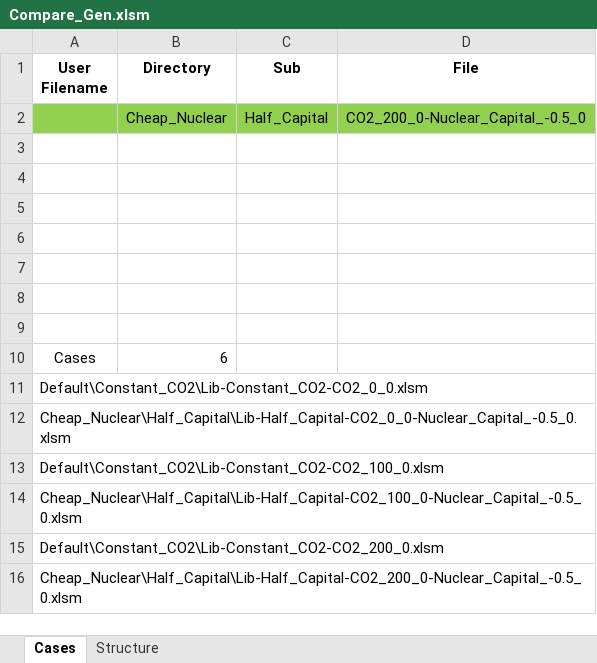
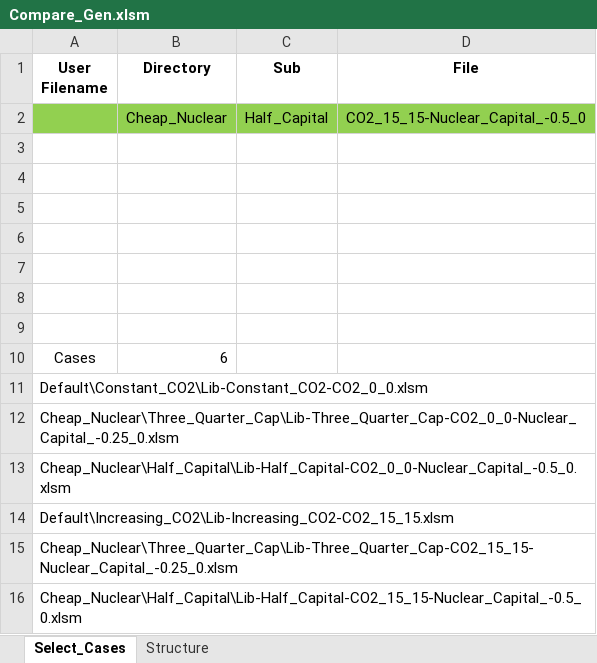
Before and after one commit to renaldinE/Optimize, an Excel workbook: Macro/Compare_Gen.xlsm, sheet Select_Cases, drawn as a sheet; values as stored, in another font and other column widths than the file's, no borders; charts and pictures not drawn; removed rows and columns are numbered as before the commit, all else as after; the diff names each change by its address in the sheet, - before the commit and + after, or states it on an @@ line.

```diff
--- a/Macro/Compare_Gen.xlsm (sheet Select_Cases)
+++ b/Macro/Compare_Gen.xlsm (sheet Select_Cases)
-sheet tab: Cases
+sheet tab: Select_Cases
-D2 (File): CO2_200_0-Nuclear_Capital_-0.5_0
+D2 (File): CO2_15_15-Nuclear_Capital_-0.5_0
+row 12: Cheap_Nuclear\Three_Quarter_Cap\Lib-Three_Quarter_Cap-CO2_0_0-Nuclear_Capital_-0.25_0.xlsm
-A14 (User Filename): Default\Constant_CO2\Lib-Constant_CO2-CO2_100_0.xlsm
+A14 (User Filename): Default\Increasing_CO2\Lib-Increasing_CO2-CO2_15_15.xlsm
-A15 (User Filename): Cheap_Nuclear\Half_Capital\Lib-Half_Capital-CO2_100_0-Nuclear_Capital_-0.5_0.xlsm
+A15 (User Filename): Cheap_Nuclear\Three_Quarter_Cap\Lib-Three_Quarter_Cap-CO2_15_15-Nuclear_Capital_-0.25_0.xlsm
-A16 (User Filename): Default\Constant_CO2\Lib-Constant_CO2-CO2_200_0.xlsm
+A16 (User Filename): Cheap_Nuclear\Half_Capital\Lib-Half_Capital-CO2_15_15-Nuclear_Capital_-0.5_0.xlsm
-row 16: Cheap_Nuclear\Half_Capital\Lib-Half_Capital-CO2_200_0-Nuclear_Capital_-0.5_0.xlsm
```
Also changed, not shown: sheet Structure, Macro/Lib_Gen.xlsm, Template/Lib_Compare_Template.xlsm.
